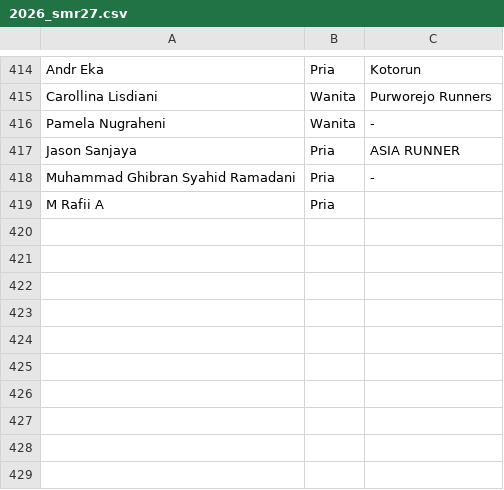
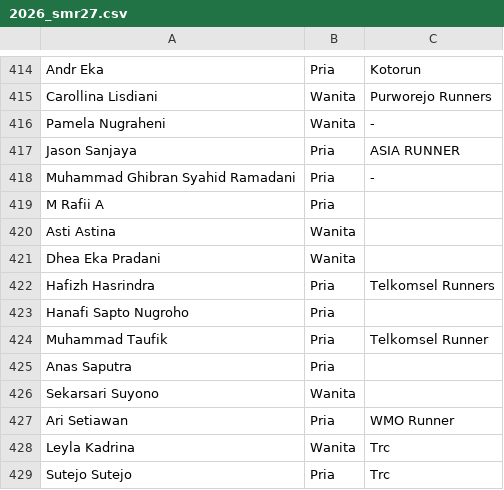
Before and after one commit to smgmountainrace/listpeserta, a CSV file: 2026_smr27.csv, drawn as a sheet; only a part is shown, gaps mark what is left out; the diff names each change by its address in the sheet, - before the commit and + after, or states it on an @@ line.

Commit message:
Update 2026_smr27.csv

```diff
--- a/2026_smr27.csv
+++ b/2026_smr27.csv
+row 420: Asti Astina | Wanita
+row 421: Dhea Eka Pradani | Wanita
+row 422: Hafizh Hasrindra | Pria | Telkomsel Runners
+row 423: Hanafi Sapto Nugroho | Pria
+row 424: Muhammad Taufik | Pria | Telkomsel Runner
+row 425: Anas Saputra | Pria
+row 426: Sekarsari Suyono | Wanita
+row 427: Ari Setiawan | Pria | WMO Runner
+row 428: Leyla Kadrina | Wanita | Trc
+row 429: Sutejo Sutejo | Pria | Trc
```
